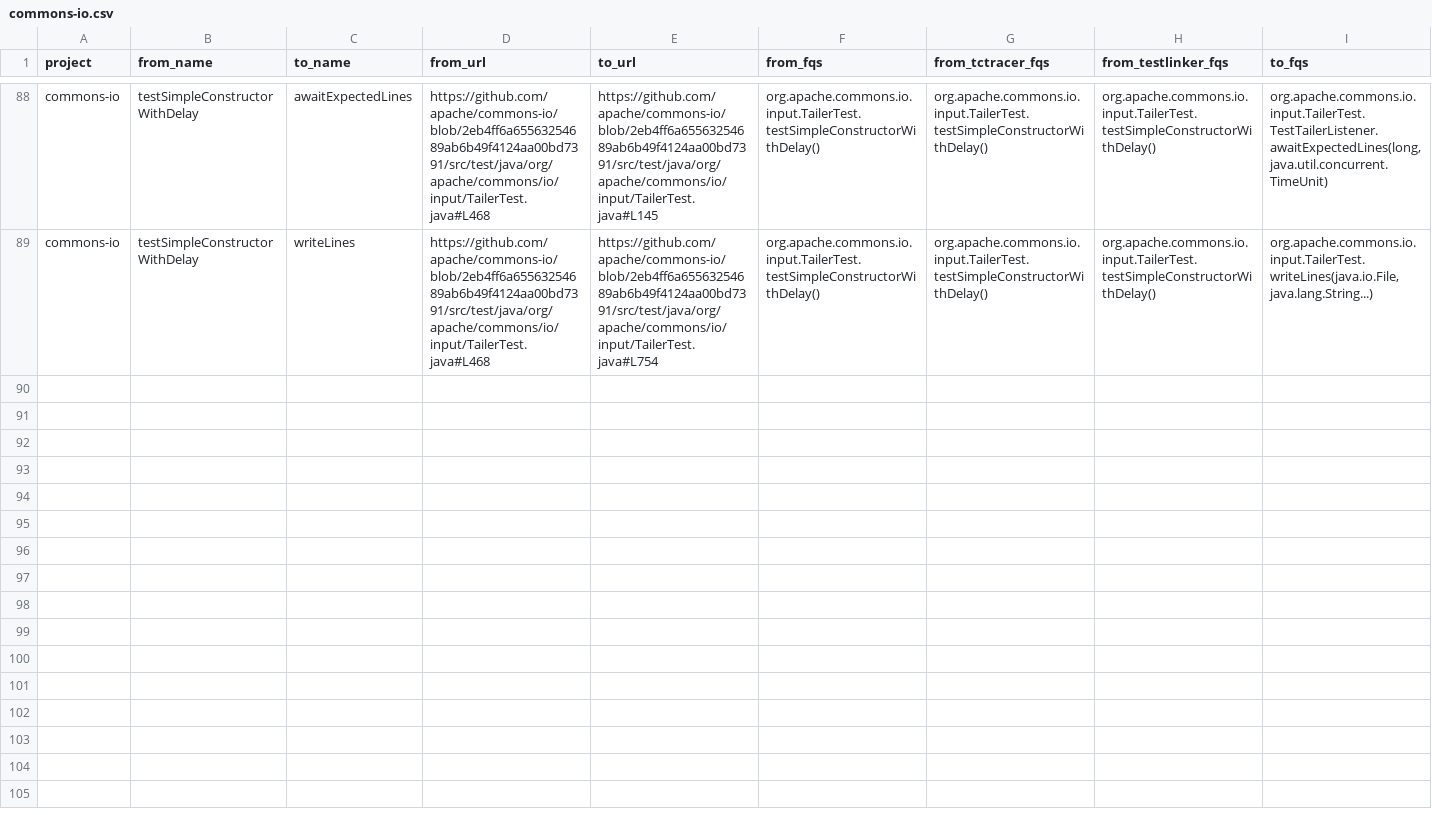
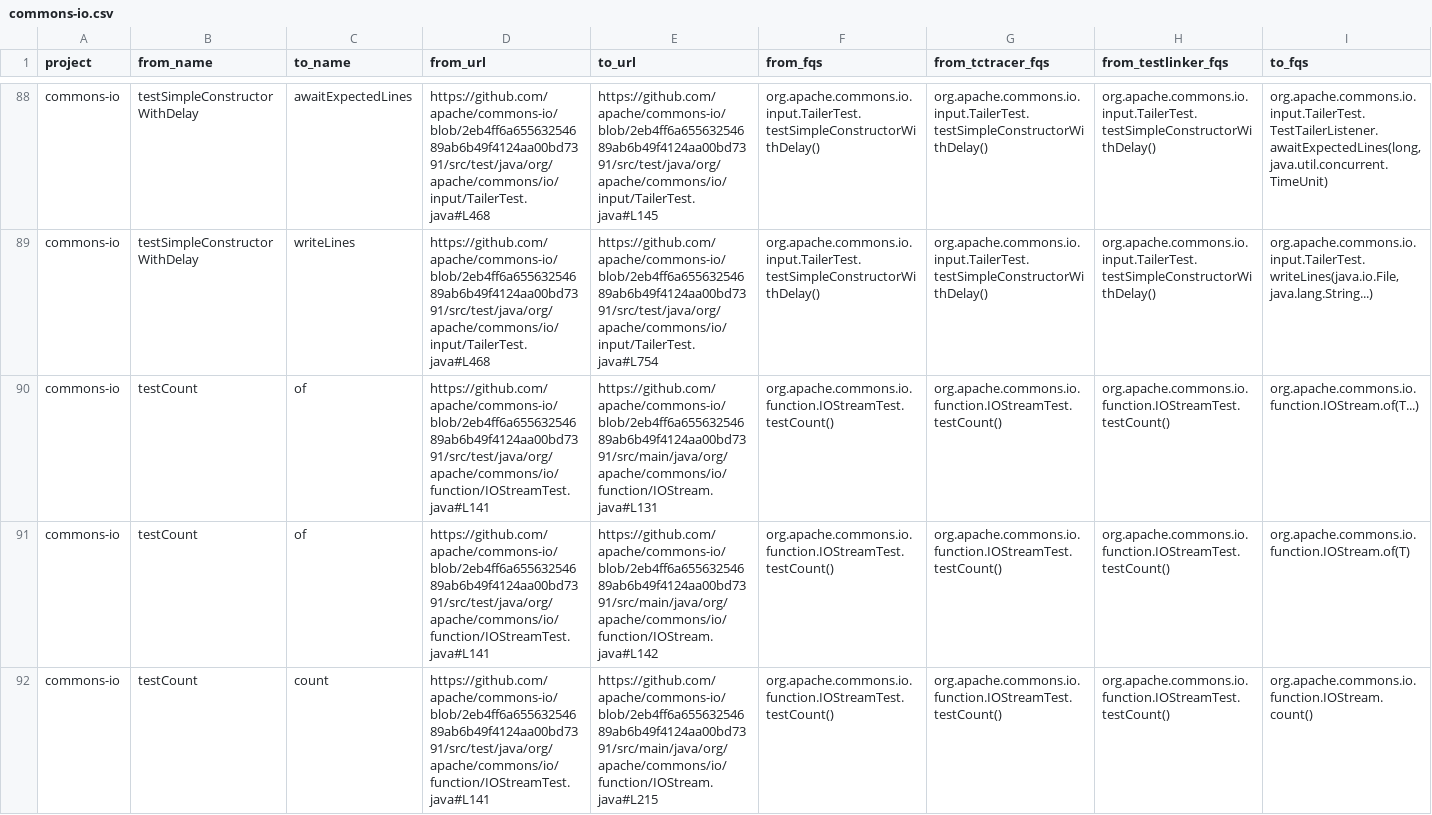
Before and after one commit to shahidul2k9/method-co-evolution, a CSV file: data/t2plinker/t2p-ground-truth/commons-io.csv, drawn as a sheet; only a part is shown, gaps mark what is left out; rows hold the shown columns only; the diff names each change by its address in the sheet, - before the commit and + after, or states it on an @@ line.

```diff
--- a/data/t2plinker/t2p-ground-truth/commons-io.csv
+++ b/data/t2plinker/t2p-ground-truth/commons-io.csv
+row 90: commons-io | testCount | of | https://github.com/apache/commons-io/blob/2eb4ff6a65563254689ab6b49f4124aa00bd7391/src/test/java/org/apache/commons/io/function/IOStreamTest.java#L141 | https://github.com/apache/commons-io/blob/2eb4ff6a65563254689ab6b49f4124aa00bd7391/src/main/java/org/apache/commons/io/function/IOStream.java#L131 | org.apache.commons.io.function.IOStreamTest.testCount() | org.apache.commons.io.function.IOStreamTest.testCount() | org.apache.commons.io.function.IOStreamTest.testCount() | org.apache.commons.io.function.IOStream.of(T...)
+row 91: commons-io | testCount | of | https://github.com/apache/commons-io/blob/2eb4ff6a65563254689ab6b49f4124aa00bd7391/src/test/java/org/apache/commons/io/function/IOStreamTest.java#L141 | https://github.com/apache/commons-io/blob/2eb4ff6a65563254689ab6b49f4124aa00bd7391/src/main/java/org/apache/commons/io/function/IOStream.java#L142 | org.apache.commons.io.function.IOStreamTest.testCount() | org.apache.commons.io.function.IOStreamTest.testCount() | org.apache.commons.io.function.IOStreamTest.testCount() | org.apache.commons.io.function.IOStream.of(T)
+row 92: commons-io | testCount | count | https://github.com/apache/commons-io/blob/2eb4ff6a65563254689ab6b49f4124aa00bd7391/src/test/java/org/apache/commons/io/function/IOStreamTest.java#L141 | https://github.com/apache/commons-io/blob/2eb4ff6a65563254689ab6b49f4124aa00bd7391/src/main/java/org/apache/commons/io/function/IOStream.java#L215 | org.apache.commons.io.function.IOStreamTest.testCount() | org.apache.commons.io.function.IOStreamTest.testCount() | org.apache.commons.io.function.IOStreamTest.testCount() | org.apache.commons.io.function.IOStream.count()
```
Also changed, not shown: data/t2plinker/t2p-ground-truth/junit4.csv, data/t2plinker/t2p-ground-truth/junit5.csv, 5 other files.
